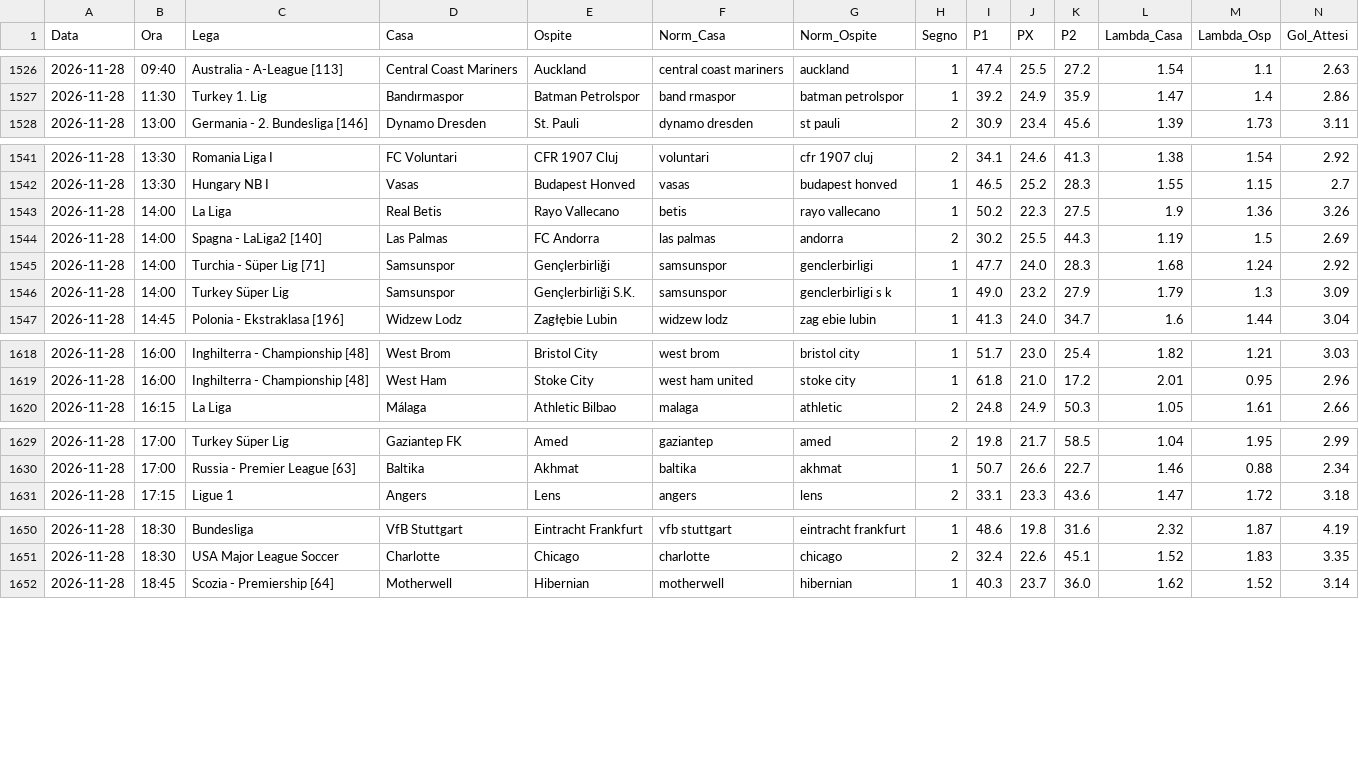
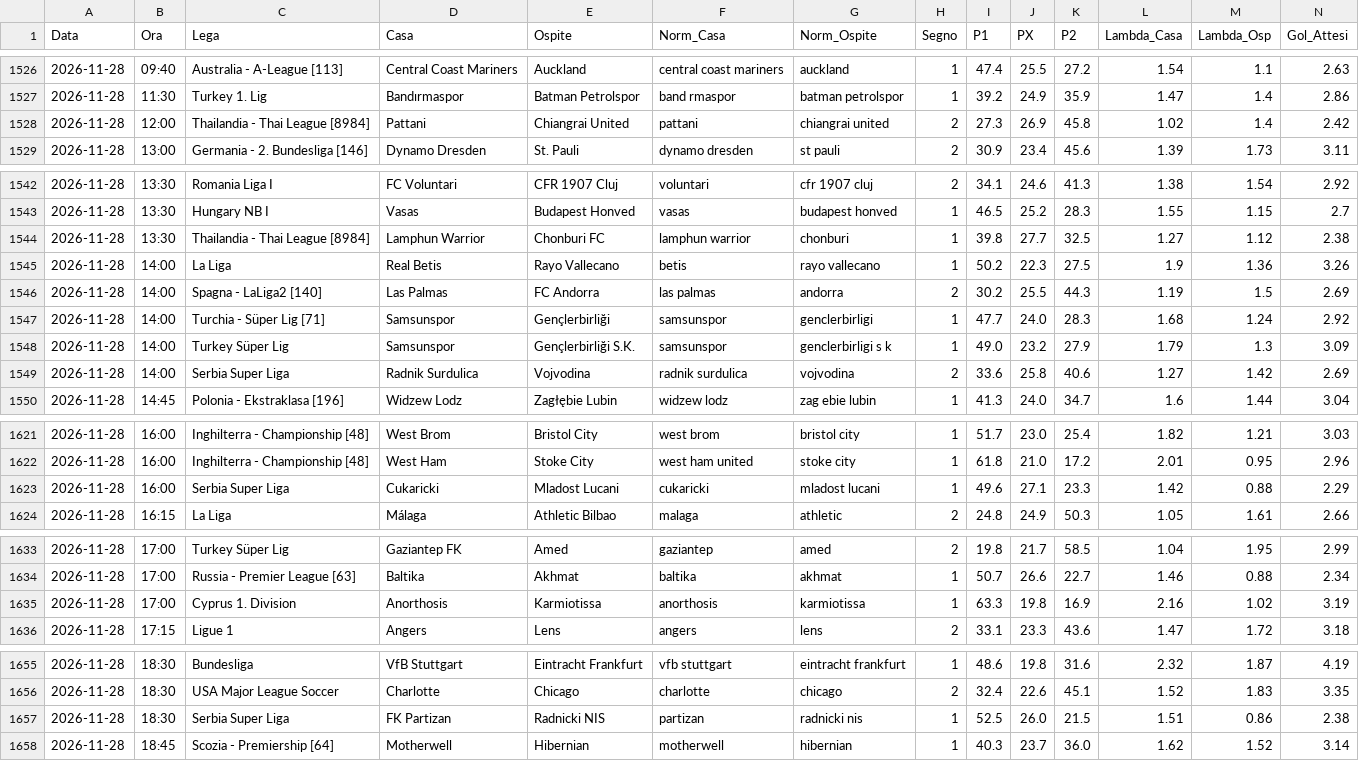
Before and after one commit to Caltiki/pronostici-repo, a CSV file: poisson_archivio.csv, drawn as a sheet; only a part is shown, gaps mark what is left out; rows hold the shown columns only; the diff covers the shown part only; the diff names each change by its address in the sheet, - before the commit and + after, or states it on an @@ line.

```diff
--- a/poisson_archivio.csv
+++ b/poisson_archivio.csv
+row 1528: 2026-11-28 | 12:00 | Thailandia - Thai League [8984] | Pattani | Chiangrai United | pattani | chiangrai united | 2 | 27.3 | 26.9 | 45.8 | 1.02 | 1.4 | 2.42
+row 1544: 2026-11-28 | 13:30 | Thailandia - Thai League [8984] | Lamphun Warrior | Chonburi FC | lamphun warrior | chonburi | 1 | 39.8 | 27.7 | 32.5 | 1.27 | 1.12 | 2.38
+row 1549: 2026-11-28 | 14:00 | Serbia Super Liga | Radnik Surdulica | Vojvodina | radnik surdulica | vojvodina | 2 | 33.6 | 25.8 | 40.6 | 1.27 | 1.42 | 2.69
+row 1623: 2026-11-28 | 16:00 | Serbia Super Liga | Cukaricki | Mladost Lucani | cukaricki | mladost lucani | 1 | 49.6 | 27.1 | 23.3 | 1.42 | 0.88 | 2.29
+row 1635: 2026-11-28 | 17:00 | Cyprus 1. Division | Anorthosis | Karmiotissa | anorthosis | karmiotissa | 1 | 63.3 | 19.8 | 16.9 | 2.16 | 1.02 | 3.19
+row 1657: 2026-11-28 | 18:30 | Serbia Super Liga | FK Partizan | Radnicki NIS | partizan | radnicki nis | 1 | 52.5 | 26.0 | 21.5 | 1.51 | 0.86 | 2.38
```
Also changed, not shown: 2 added rows elsewhere in this file, 19 other files.
